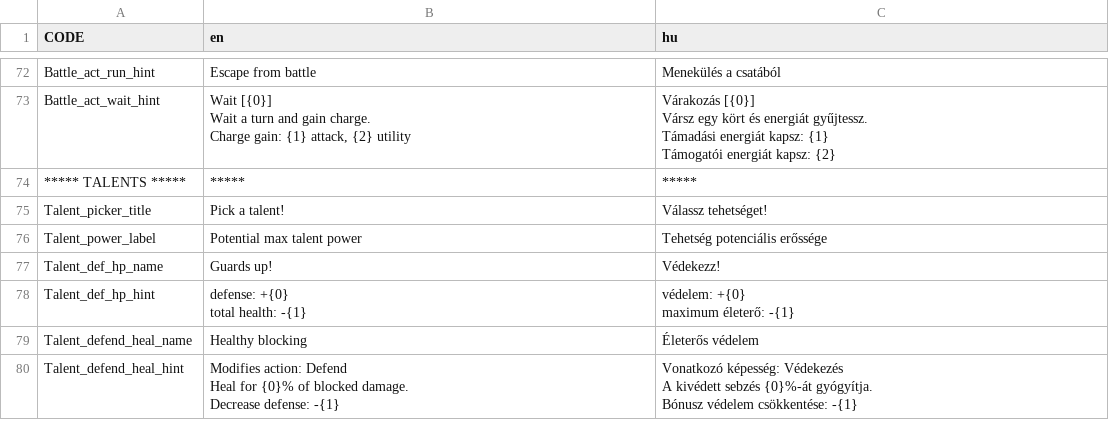
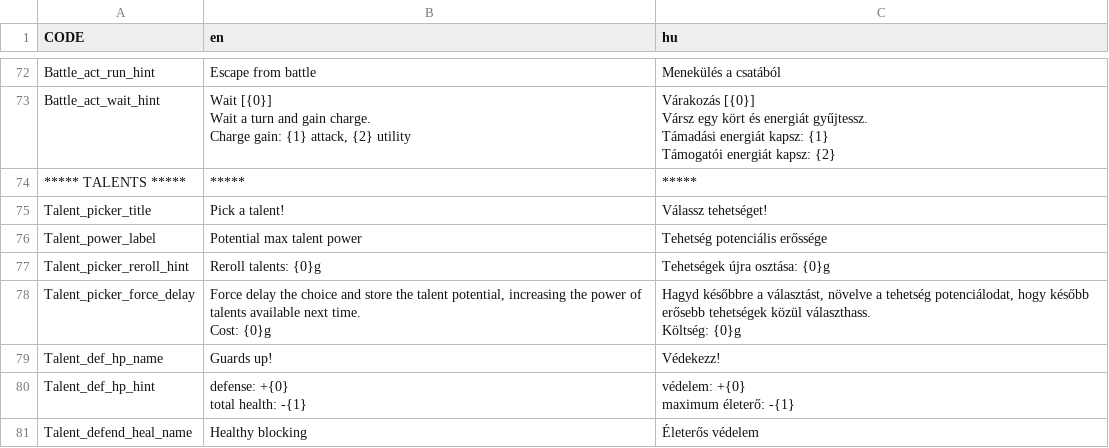
Before and after one commit to GregoBalu/Project-Alpha, a CSV file: datafiles/local.csv, drawn as a sheet; only a part is shown, gaps mark what is left out; the shorter side is filled out with more unchanged rows.

Commit message:
talent picker: +reroll, +force delay

```diff
--- a/datafiles/local.csv
+++ b/datafiles/local.csv
@@ -143,2 +143,6 @@ Támogatói energiát kapsz: {2}"
 "Talent_power_label","Potential max talent power","Tehetség potenciális erőssége"
+"Talent_picker_reroll_hint","Reroll talents: {0}g","Tehetségek újra osztása: {0}g"
+"Talent_picker_force_delay","Force delay the choice and store the talent potential, increasing the power of talents available next time.
+Cost: {0}g","Hagyd későbbre a választást, növelve a tehetség potenciálodat, hogy később erősebb tehetségek közül választhass.
+Költség: {0}g"
 "Talent_def_hp_name","Guards up!","Védekezz!"
```
Also changed, not shown: 3 other files.
